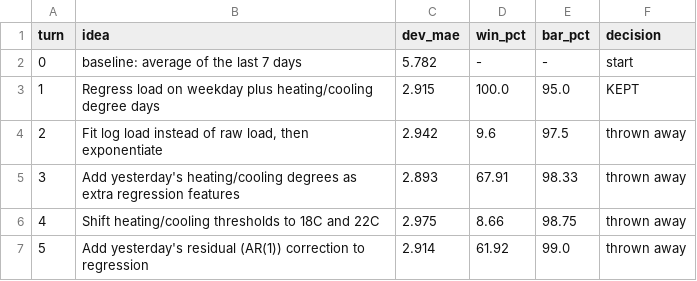
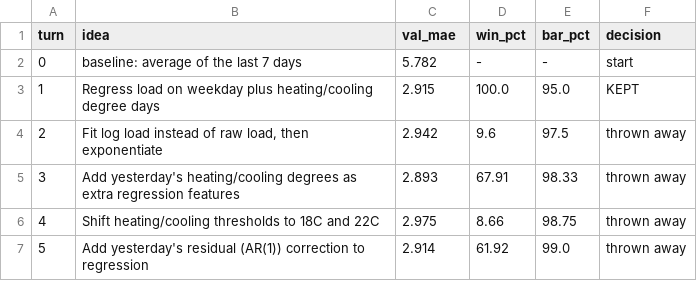
Before and after one commit to hankehly/toy-autoresearch, a TSV file: lab/ledger.tsv, drawn as a sheet.

```diff
--- a/lab/ledger.tsv
+++ b/lab/ledger.tsv
@@ -1,2 +1,2 @@
-turn	idea	dev_mae	win_pct	bar_pct	decision
+turn	idea	val_mae	win_pct	bar_pct	decision
 0	baseline: average of the last 7 days	5.782	-	-	start
```
Also changed, not shown: 11 other files.
